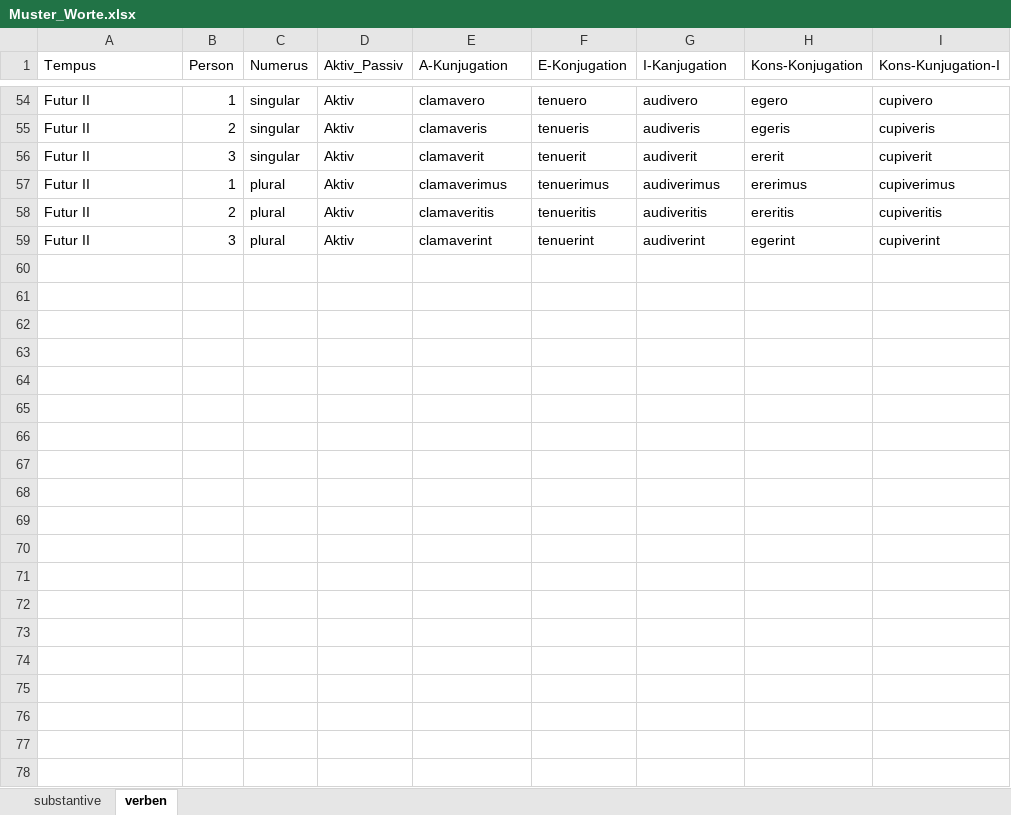
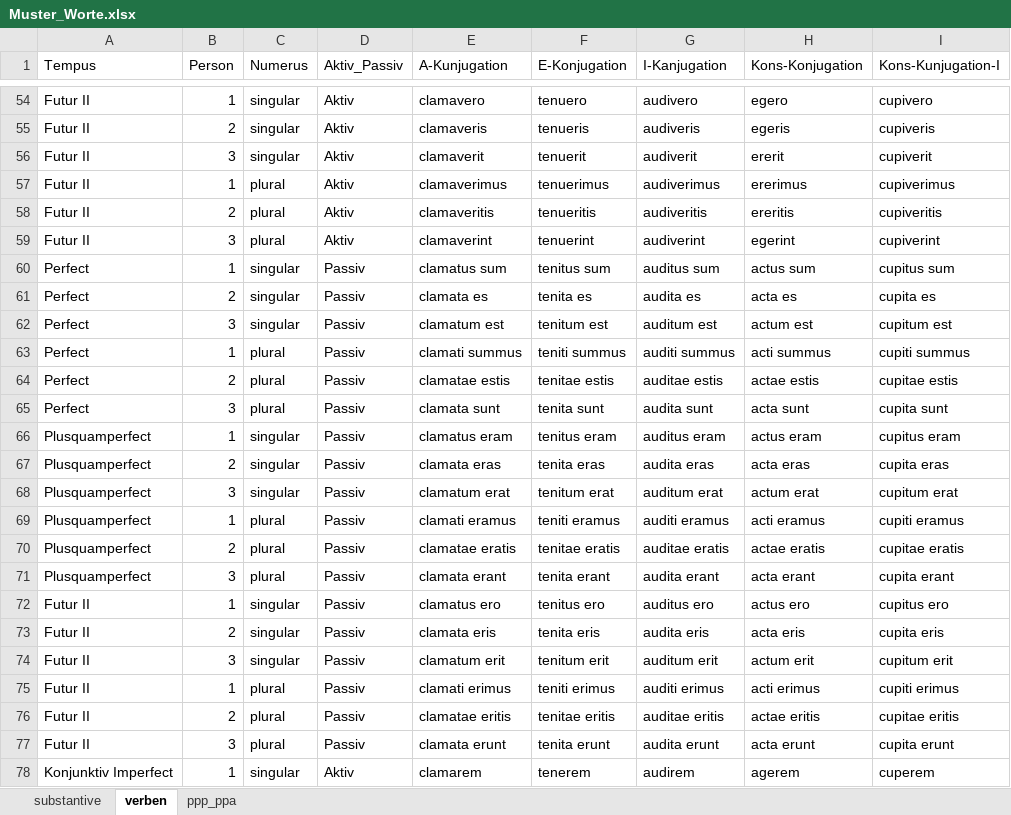
Before and after one commit to bcwodo/LATEIN_TRAIN, an Excel workbook: Muster_Worte.xlsx, sheet verben, drawn as a sheet; only a part is shown, gaps mark what is left out; values as stored, in another font and other column widths than the file's, no borders; the diff covers the shown part only; the diff names each change by its address in the sheet, - before the commit and + after, or states it on an @@ line.

```diff
--- a/Muster_Worte.xlsx (sheet verben)
+++ b/Muster_Worte.xlsx (sheet verben)
+sheet tab: ppp_ppa
+row 60: Perfect | 1 | singular | Passiv | clamatus sum | tenitus sum | auditus sum | actus sum | cupitus sum
+row 61: Perfect | 2 | singular | Passiv | clamata es | tenita es | audita es | acta es | cupita es
+row 62: Perfect | 3 | singular | Passiv | clamatum est | tenitum est | auditum est | actum est | cupitum est
+row 63: Perfect | 1 | plural | Passiv | clamati summus | teniti summus | auditi summus | acti summus | cupiti summus
+row 64: Perfect | 2 | plural | Passiv | clamatae estis | tenitae estis | auditae estis | actae estis | cupitae estis
+row 65: Perfect | 3 | plural | Passiv | clamata sunt | tenita sunt | audita sunt | acta sunt | cupita sunt
+row 66: Plusquamperfect | 1 | singular | Passiv | clamatus eram | tenitus eram | auditus eram | actus eram | cupitus eram
+row 67: Plusquamperfect | 2 | singular | Passiv | clamata eras | tenita eras | audita eras | acta eras | cupita eras
+row 68: Plusquamperfect | 3 | singular | Passiv | clamatum erat | tenitum erat | auditum erat | actum erat | cupitum erat
+row 69: Plusquamperfect | 1 | plural | Passiv | clamati eramus | teniti eramus | auditi eramus | acti eramus | cupiti eramus
+row 70: Plusquamperfect | 2 | plural | Passiv | clamatae eratis | tenitae eratis | auditae eratis | actae eratis | cupitae eratis
+row 71: Plusquamperfect | 3 | plural | Passiv | clamata erant | tenita erant | audita erant | acta erant | cupita erant
+row 72: Futur II | 1 | singular | Passiv | clamatus ero | tenitus ero | auditus ero | actus ero | cupitus ero
+row 73: Futur II | 2 | singular | Passiv | clamata eris | tenita eris | audita eris | acta eris | cupita eris
+row 74: Futur II | 3 | singular | Passiv | clamatum erit | tenitum erit | auditum erit | actum erit | cupitum erit
+row 75: Futur II | 1 | plural | Passiv | clamati erimus | teniti erimus | auditi erimus | acti erimus | cupiti erimus
+row 76: Futur II | 2 | plural | Passiv | clamatae eritis | tenitae eritis | auditae eritis | actae eritis | cupitae eritis
+row 77: Futur II | 3 | plural | Passiv | clamata erunt | tenita erunt | audita erunt | acta erunt | cupita erunt
+row 78: Konjunktiv Imperfect | 1 | singular | Aktiv | clamarem | tenerem | audirem | agerem | cuperem
```
Also changed, not shown: 23 added rows elsewhere in this sheet, 3 other files.
